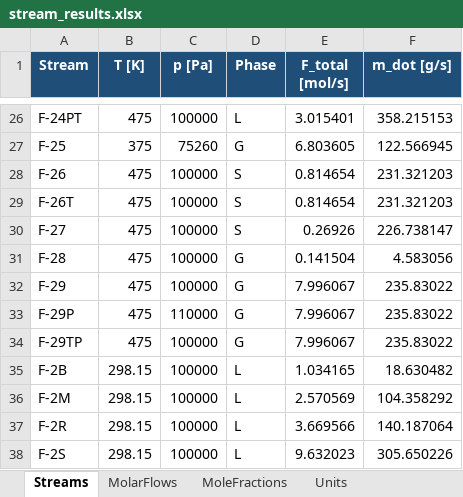
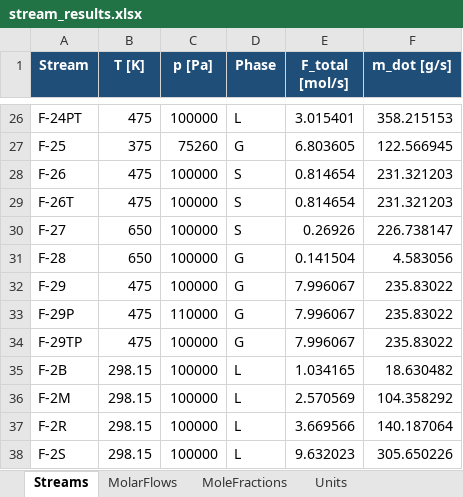
Before and after one commit to cweston112/Flowsheeting-FYD-project, an Excel workbook: process_sim/results/stream_results.xlsx, sheet Streams, drawn as a sheet; only a part is shown, gaps mark what is left out; values as stored, in another font and other column widths than the file's, no borders; the diff names each change by its address in the sheet, - before the commit and + after, or states it on an @@ line.

```diff
--- a/process_sim/results/stream_results.xlsx (sheet Streams)
+++ b/process_sim/results/stream_results.xlsx (sheet Streams)
-B30:B31 (T [K]): 475
+B30:B31 (T [K]): 650
```
Also changed, not shown: 1 other file.
